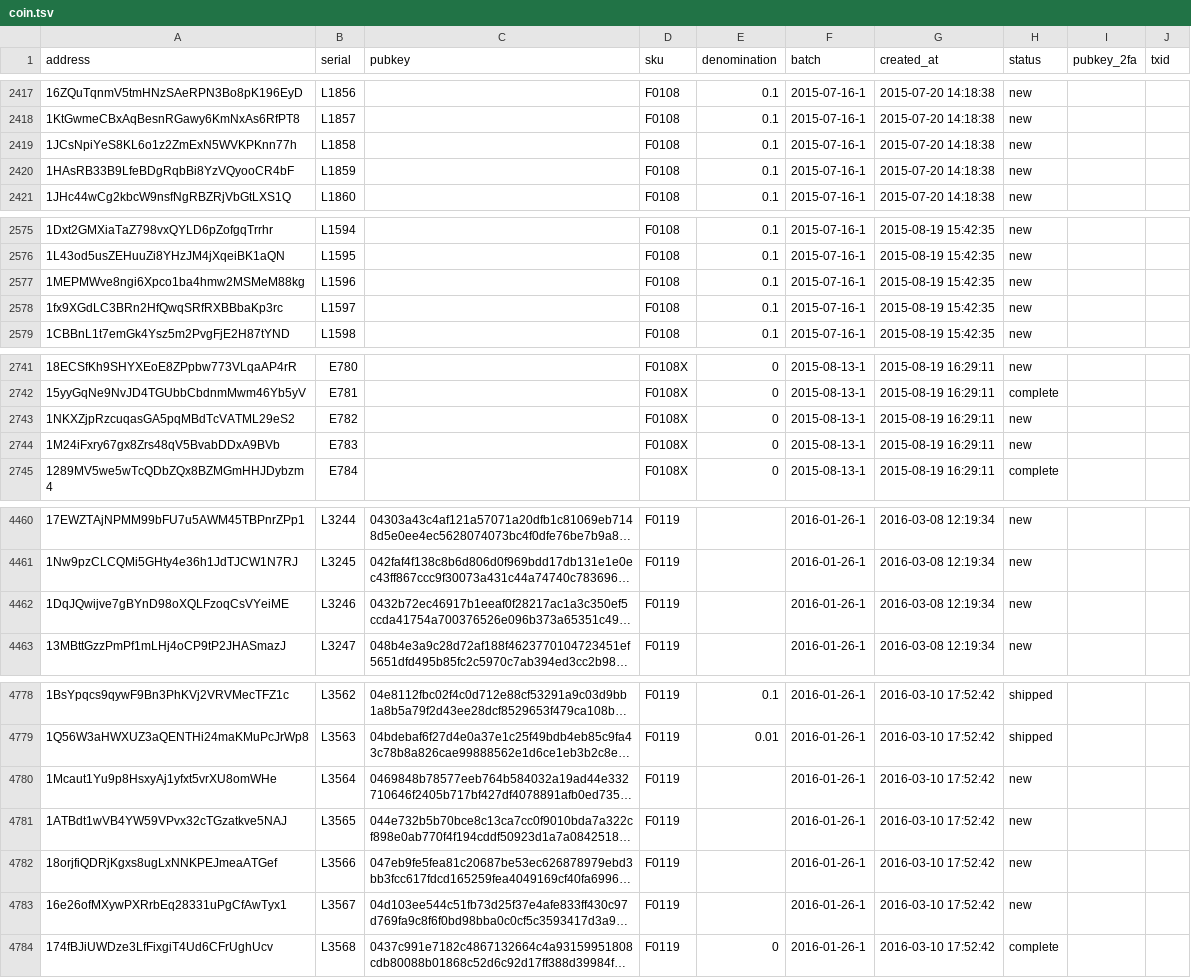
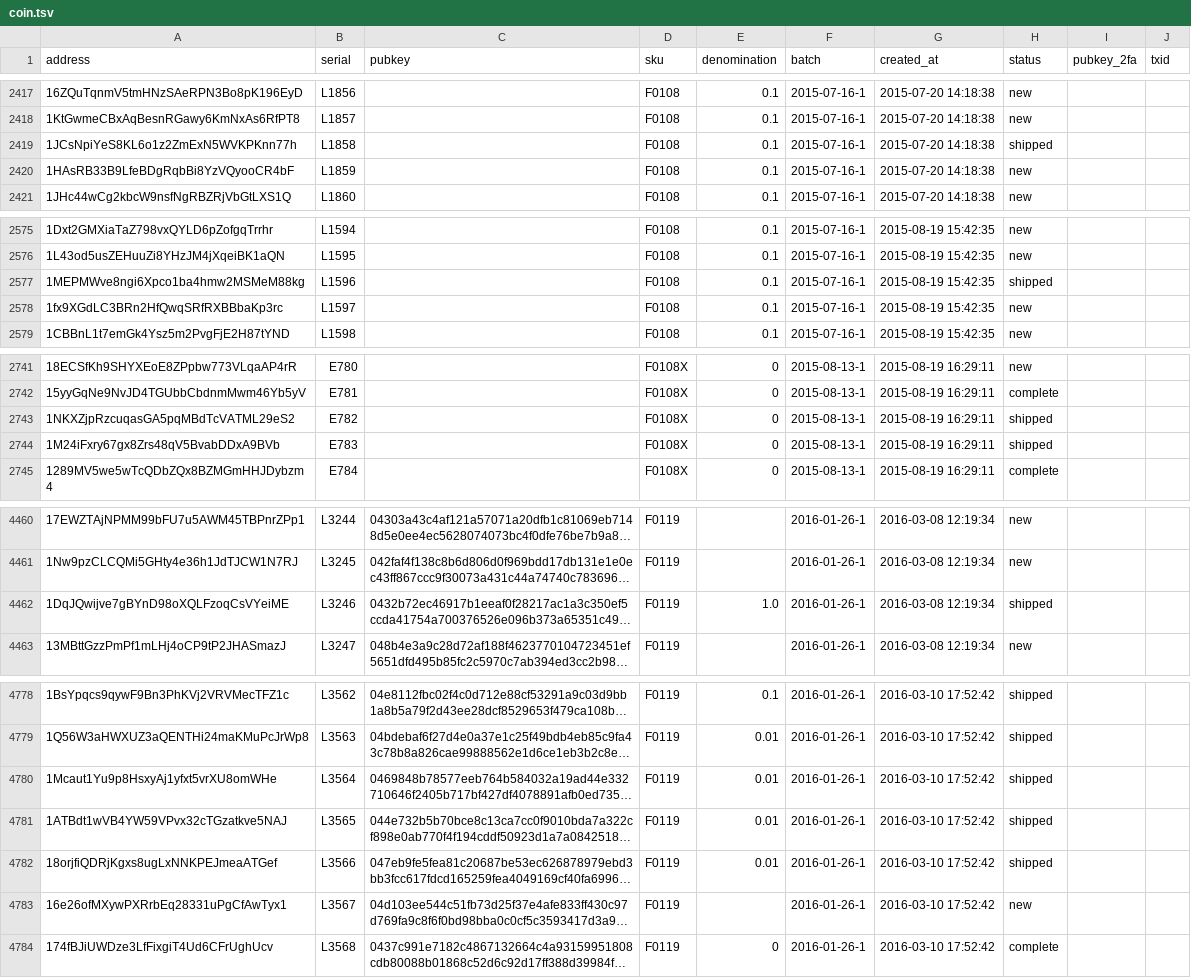
Before and after one commit to prasos/denarium-database, a TSV file: coin.tsv, drawn as a sheet; only a part is shown, gaps mark what is left out; long unchanged cells end in …; the diff covers the shown part only; the diff names each change by its address in the sheet, - before the commit and + after, or states it on an @@ line.

Commit message:
Daily coin status update

```diff
--- a/coin.tsv
+++ b/coin.tsv
-H2419 (status): new
+H2419 (status): shipped
-H2577 (status): new
+H2577 (status): shipped
-H2743:H2744 (status): new
+H2743:H2744 (status): shipped
-E4462 (denomination): (empty)
+E4462 (denomination): 1.0
-H4462 (status): new
+H4462 (status): shipped
-E4780:E4782 (denomination): (empty)
+E4780:E4782 (denomination): 0.01
-H4780:H4782 (status): new
+H4780:H4782 (status): shipped
```
Also changed, not shown: 9 edited cells elsewhere in this file, 1 other file.
